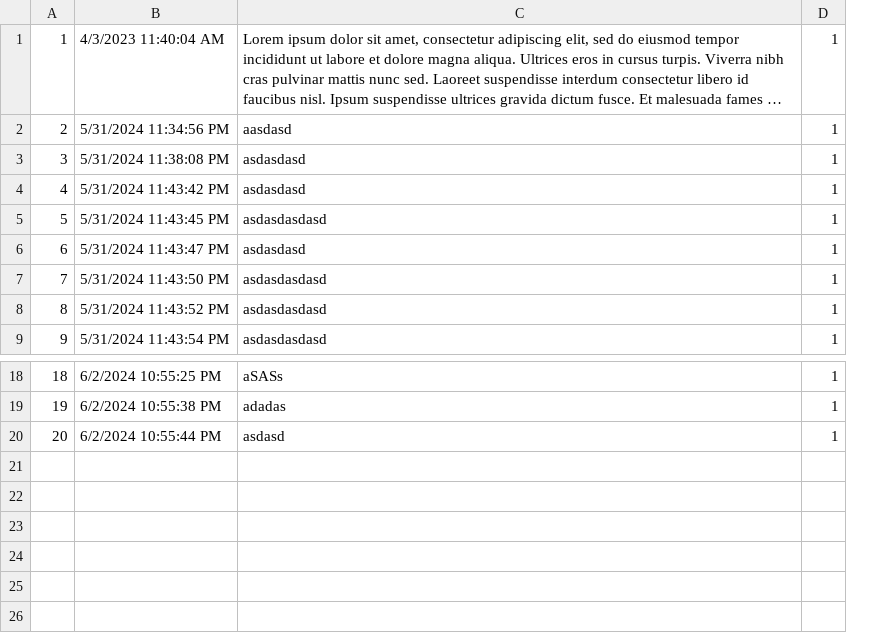
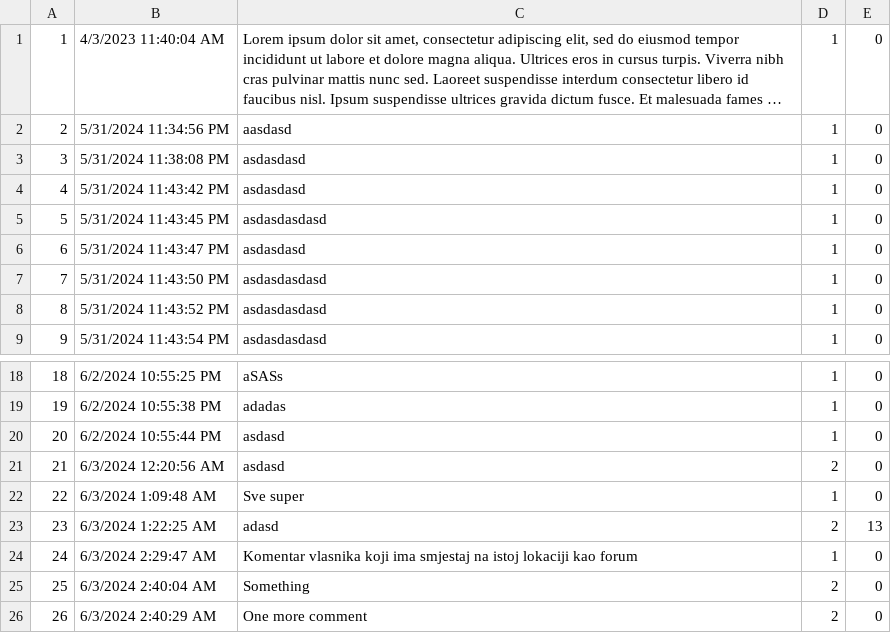
Before and after one commit to kzi-nastava/sims-ra-2024-group-2-team-d, a CSV file: Resources/Data/comments.csv, drawn as a sheet; only a part is shown, gaps mark what is left out; long unchanged cells end in …; the diff names each change by its address in the sheet, - before the commit and + after, or states it on an @@ line.

```diff
--- a/Resources/Data/comments.csv
+++ b/Resources/Data/comments.csv
+column E, rows 1-9: all 0; rows 18-20: all 0
+row 21: 21 | 6/3/2024 12:20:56 AM | asdasd | 2 | 0
+row 22: 22 | 6/3/2024 1:09:48 AM | Sve super | 1 | 0
+row 23: 23 | 6/3/2024 1:22:25 AM | adasd | 2 | 13
+row 24: 24 | 6/3/2024 2:29:47 AM | Komentar vlasnika koji ima smjestaj na istoj lokaciji kao forum | 1 | 0
+row 25: 25 | 6/3/2024 2:40:04 AM | Something | 2 | 0
+row 26: 26 | 6/3/2024 2:40:29 AM | One more comment | 2 | 0
```
Also changed, not shown: Resources/Data/forums.csv, 20 other files.
